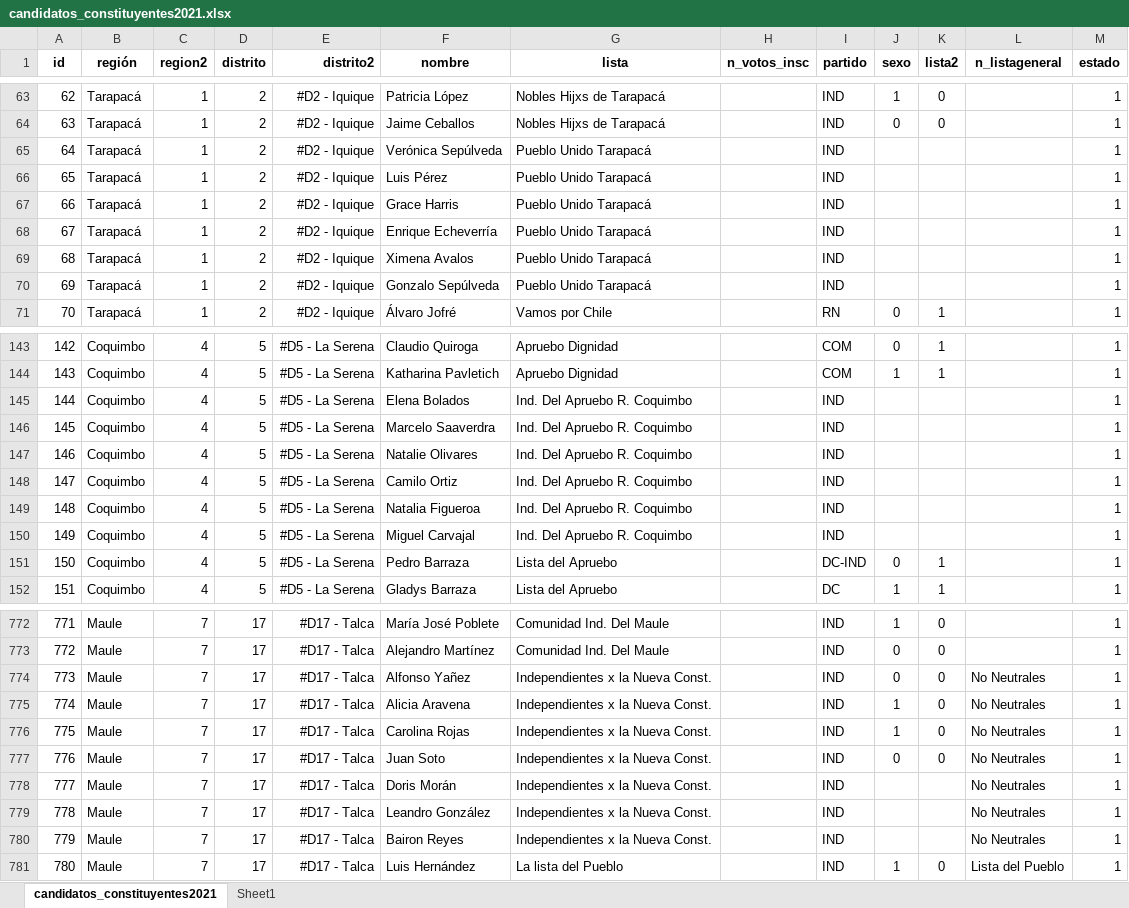
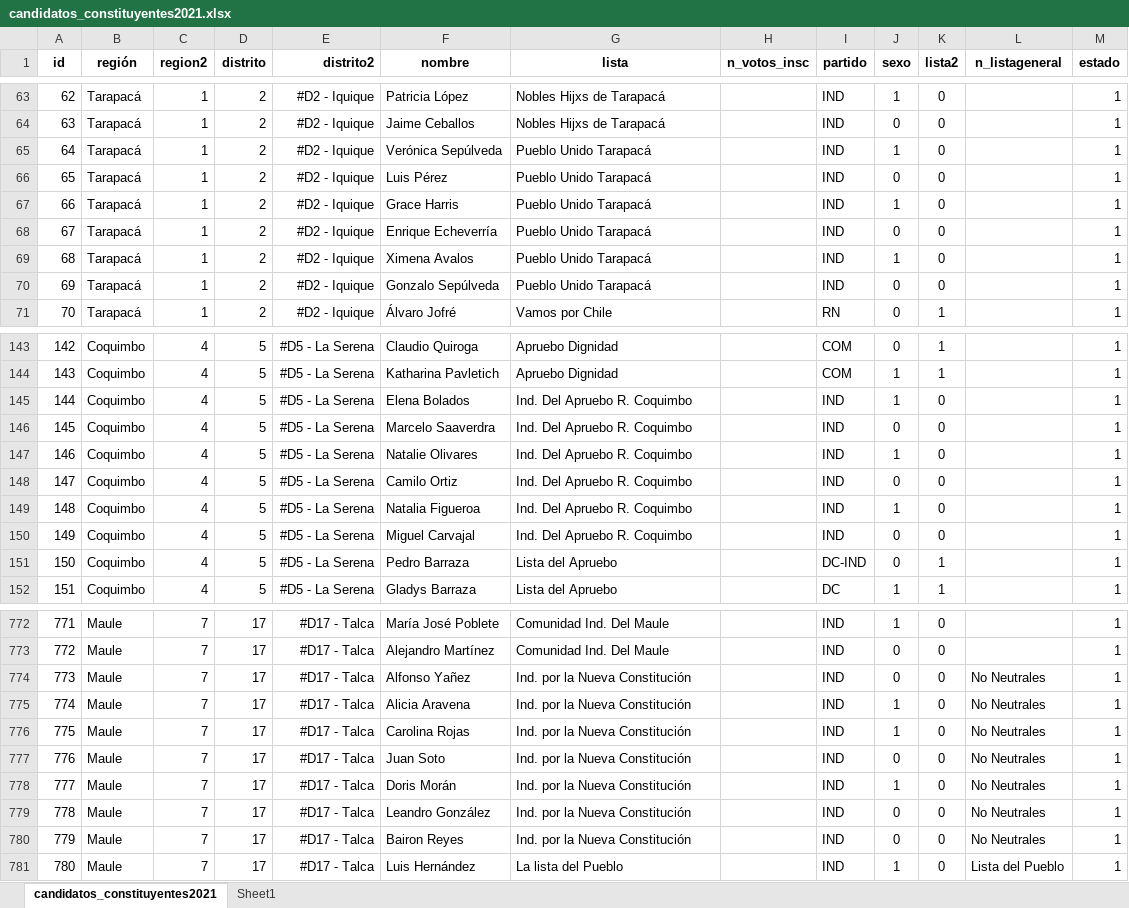
Before and after one commit to tresquintos/candidatos, an Excel workbook: constituyentes 2021/candidatos_constituyentes2021.xlsx, sheet candidatos_constituyentes2021, drawn as a sheet; only a part is shown, gaps mark what is left out; values as stored, in another font and other column widths than the file's, no borders; the diff covers the shown part only; the diff names each change by its address in the sheet, - before the commit and + after, or states it on an @@ line.

```diff
--- a/constituyentes 2021/candidatos_constituyentes2021.xlsx (sheet candidatos_constituyentes2021)
+++ b/constituyentes 2021/candidatos_constituyentes2021.xlsx (sheet candidatos_constituyentes2021)
-J65 (sexo): (empty)
+J65 (sexo): 1
-K65:K70 (lista2): (empty)
+K65:K70 (lista2): 0
-J66 (sexo): (empty)
+J66 (sexo): 0
-J67 (sexo): (empty)
+J67 (sexo): 1
-J68 (sexo): (empty)
+J68 (sexo): 0
-J69 (sexo): (empty)
+J69 (sexo): 1
-J70 (sexo): (empty)
+J70 (sexo): 0
-J145 (sexo): (empty)
+J145 (sexo): 1
-K145:K150 (lista2): (empty)
+K145:K150 (lista2): 0
-J146 (sexo): (empty)
+J146 (sexo): 0
-J147 (sexo): (empty)
+J147 (sexo): 1
-J148 (sexo): (empty)
+J148 (sexo): 0
-J149 (sexo): (empty)
+J149 (sexo): 1
-J150 (sexo): (empty)
+J150 (sexo): 0
-G774:G780 (lista): Independientes x la Nueva Const.
+G774:G780 (lista): Ind. por la Nueva Constitución
-J778 (sexo): (empty)
+J778 (sexo): 1
-K778:K780 (lista2): (empty)
+K778:K780 (lista2): 0
-J779:J780 (sexo): (empty)
+J779:J780 (sexo): 0
```
Also changed, not shown: 261 edited cells elsewhere in this sheet, 1 other file.
